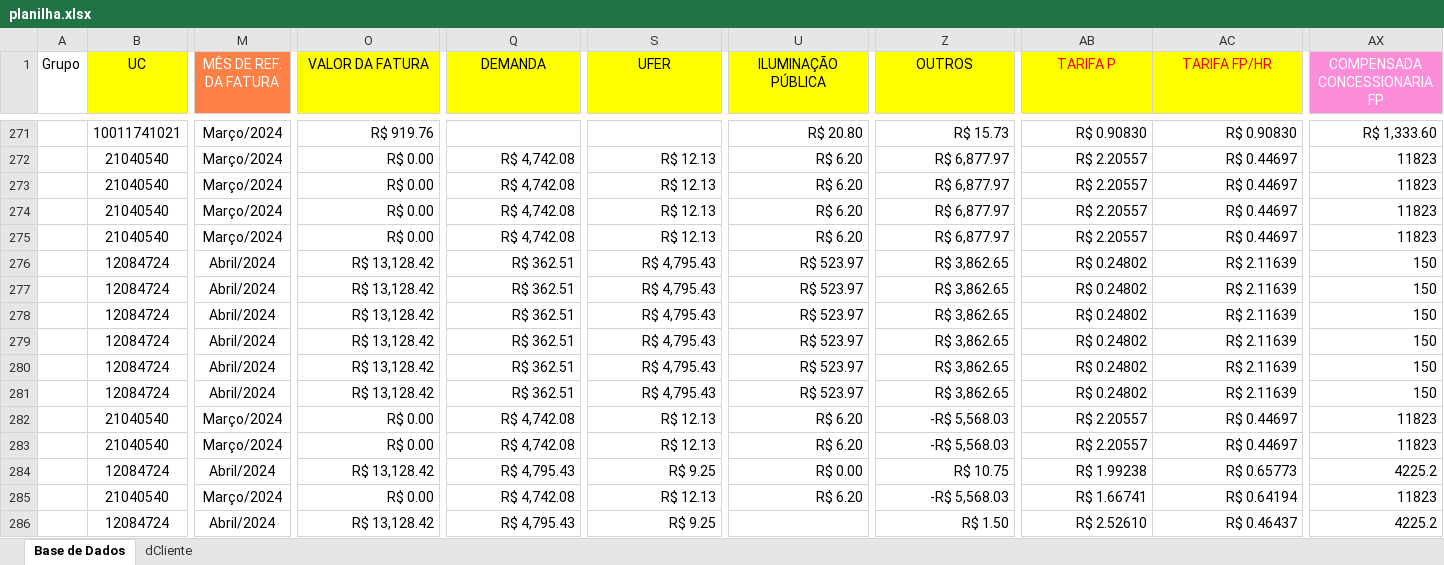
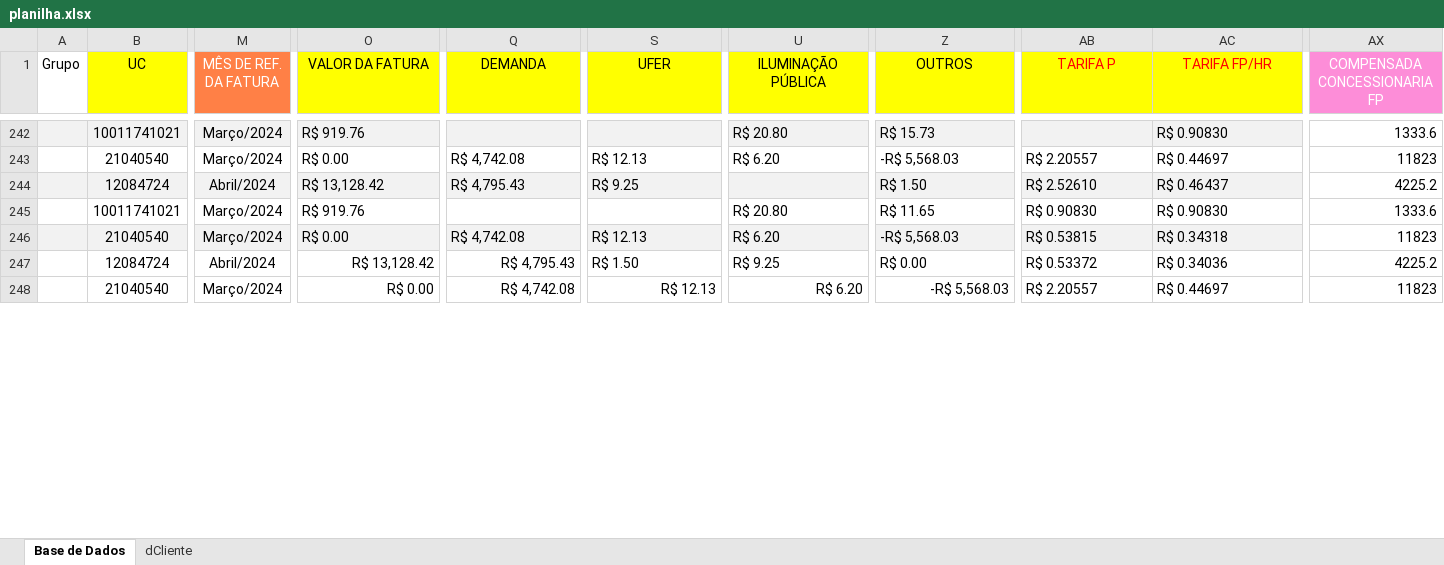
Before and after one commit to thinkideaapp/update_spreadsheet, an Excel workbook: planilha.xlsx, sheet Base de Dados, drawn as a sheet; only a part is shown, gaps mark what is left out; values as stored, in another font and other column widths than the file's, no borders; removed rows and columns are numbered as before the commit, all else as after; rows hold the shown columns only; the diff covers the shown part only; the diff names each change by its address in the sheet, - before the commit and + after, or states it on an @@ line.

```diff
--- a/planilha.xlsx (sheet Base de Dados)
+++ b/planilha.xlsx (sheet Base de Dados)
-A242:AC242 fill: none
+A242:AC242 fill: #F2F2F2
-O242 alignment: right
+O242 alignment: left
-U242 alignment: right
+U242 alignment: left
-Z242 alignment: right
+Z242 alignment: left
-AB242 (TARIFA P): R$ 0.90830
+AB242 (TARIFA P): (empty)
-AC242 alignment: right
+AC242 alignment: left
-AX242 (COMPENSADA CONCESSIONARIA FP): R$ 1,333.60
+AX242 (COMPENSADA CONCESSIONARIA FP): 1333.6
-row 272:  | 21040540 | Março/2024 | R$ 0.00 | R$ 4,742.08 | R$ 12.13 | R$ 6.20 | R$ 6,877.97 | R$ 2.20557 | R$ 0.44697 | 11823
-row 273:  | 21040540 | Março/2024 | R$ 0.00 | R$ 4,742.08 | R$ 12.13 | R$ 6.20 | R$ 6,877.97 | R$ 2.20557 | R$ 0.44697 | 11823
-row 274:  | 21040540 | Março/2024 | R$ 0.00 | R$ 4,742.08 | R$ 12.13 | R$ 6.20 | R$ 6,877.97 | R$ 2.20557 | R$ 0.44697 | 11823
-row 275:  | 21040540 | Março/2024 | R$ 0.00 | R$ 4,742.08 | R$ 12.13 | R$ 6.20 | R$ 6,877.97 | R$ 2.20557 | R$ 0.44697 | 11823
-row 276:  | 12084724 | Abril/2024 | R$ 13,128.42 | R$ 362.51 | R$ 4,795.43 | R$ 523.97 | R$ 3,862.65 | R$ 0.24802 | R$ 2.11639 | 150
-row 277:  | 12084724 | Abril/2024 | R$ 13,128.42 | R$ 362.51 | R$ 4,795.43 | R$ 523.97 | R$ 3,862.65 | R$ 0.24802 | R$ 2.11639 | 150
-row 278:  | 12084724 | Abril/2024 | R$ 13,128.42 | R$ 362.51 | R$ 4,795.43 | R$ 523.97 | R$ 3,862.65 | R$ 0.24802 | R$ 2.11639 | 150
-row 279:  | 12084724 | Abril/2024 | R$ 13,128.42 | R$ 362.51 | R$ 4,795.43 | R$ 523.97 | R$ 3,862.65 | R$ 0.24802 | R$ 2.11639 | 150
-row 280:  | 12084724 | Abril/2024 | R$ 13,128.42 | R$ 362.51 | R$ 4,795.43 | R$ 523.97 | R$ 3,862.65 | R$ 0.24802 | R$ 2.11639 | 150
-row 281:  | 12084724 | Abril/2024 | R$ 13,128.42 | R$ 362.51 | R$ 4,795.43 | R$ 523.97 | R$ 3,862.65 | R$ 0.24802 | R$ 2.11639 | 150
-O243 alignment: right
+O243 alignment: left
-Q243 alignment: right
+Q243 alignment: left
-S243 alignment: right
+S243 alignment: left
-U243 alignment: right
+U243 alignment: left
-Z243 alignment: right
+Z243 alignment: left
-AB243:AC243 alignment: right
+AB243:AC243 alignment: left
@@ row 286 moved to row 244: 12084724 @@
+row 245:  | 10011741021 | Março/2024 | R$ 919.76 |  |  | R$ 20.80 | R$ 11.65 | R$ 0.90830 | R$ 0.90830 | 1333.6
+row 246:  | 21040540 | Março/2024 | R$ 0.00 | R$ 4,742.08 | R$ 12.13 | R$ 6.20 | -R$ 5,568.03 | R$ 0.53815 | R$ 0.34318 | 11823
+row 247:  | 12084724 | Abril/2024 | R$ 13,128.42 | R$ 4,795.43 | R$ 1.50 | R$ 9.25 | R$ 0.00 | R$ 0.53372 | R$ 0.34036 | 4225.2
-AB248:AC248 alignment: right
+AB248:AC248 alignment: left
-row 284:  | 12084724 | Abril/2024 | R$ 13,128.42 | R$ 4,795.43 | R$ 9.25 | R$ 0.00 | R$ 10.75 | R$ 1.99238 | R$ 0.65773 | 4225.2
-row 285:  | 21040540 | Março/2024 | R$ 0.00 | R$ 4,742.08 | R$ 12.13 | R$ 6.20 | -R$ 5,568.03 | R$ 1.66741 | R$ 0.64194 | 11823
```
Also changed, not shown: 29 removed rows, 3 edited cells and cell formats elsewhere in this sheet, 6 other files.
